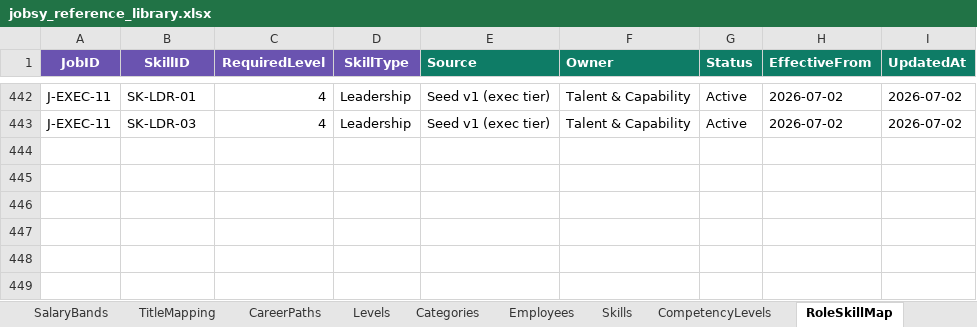
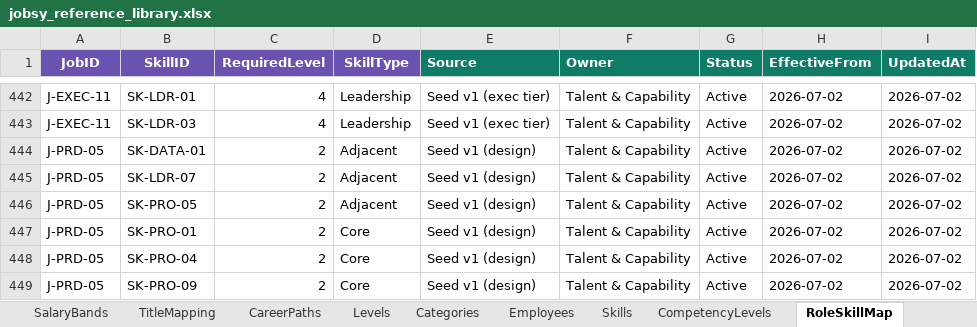
Before and after one commit to closedeyedawareness/Jobsy, an Excel workbook: jobsy_reference_library.xlsx, sheet RoleSkillMap, drawn as a sheet; only a part is shown, gaps mark what is left out; values as stored, in another font and other column widths than the file's, no borders; the diff names each change by its address in the sheet, - before the commit and + after, or states it on an @@ line.

```diff
--- a/jobsy_reference_library.xlsx (sheet RoleSkillMap)
+++ b/jobsy_reference_library.xlsx (sheet RoleSkillMap)
+row 444: J-PRD-05 | SK-DATA-01 | 2 | Adjacent | Seed v1 (design) | Talent & Capability | Active | 2026-07-02 | 2026-07-02
+row 445: J-PRD-05 | SK-LDR-07 | 2 | Adjacent | Seed v1 (design) | Talent & Capability | Active | 2026-07-02 | 2026-07-02
+row 446: J-PRD-05 | SK-PRO-05 | 2 | Adjacent | Seed v1 (design) | Talent & Capability | Active | 2026-07-02 | 2026-07-02
+row 447: J-PRD-05 | SK-PRO-01 | 2 | Core | Seed v1 (design) | Talent & Capability | Active | 2026-07-02 | 2026-07-02
+row 448: J-PRD-05 | SK-PRO-04 | 2 | Core | Seed v1 (design) | Talent & Capability | Active | 2026-07-02 | 2026-07-02
+row 449: J-PRD-05 | SK-PRO-09 | 2 | Core | Seed v1 (design) | Talent & Capability | Active | 2026-07-02 | 2026-07-02
```
Also changed, not shown: sheet TitleMapping, sheet SalaryBands, sheet Jobs, sheet JobProfiles, sheet CareerPaths.
